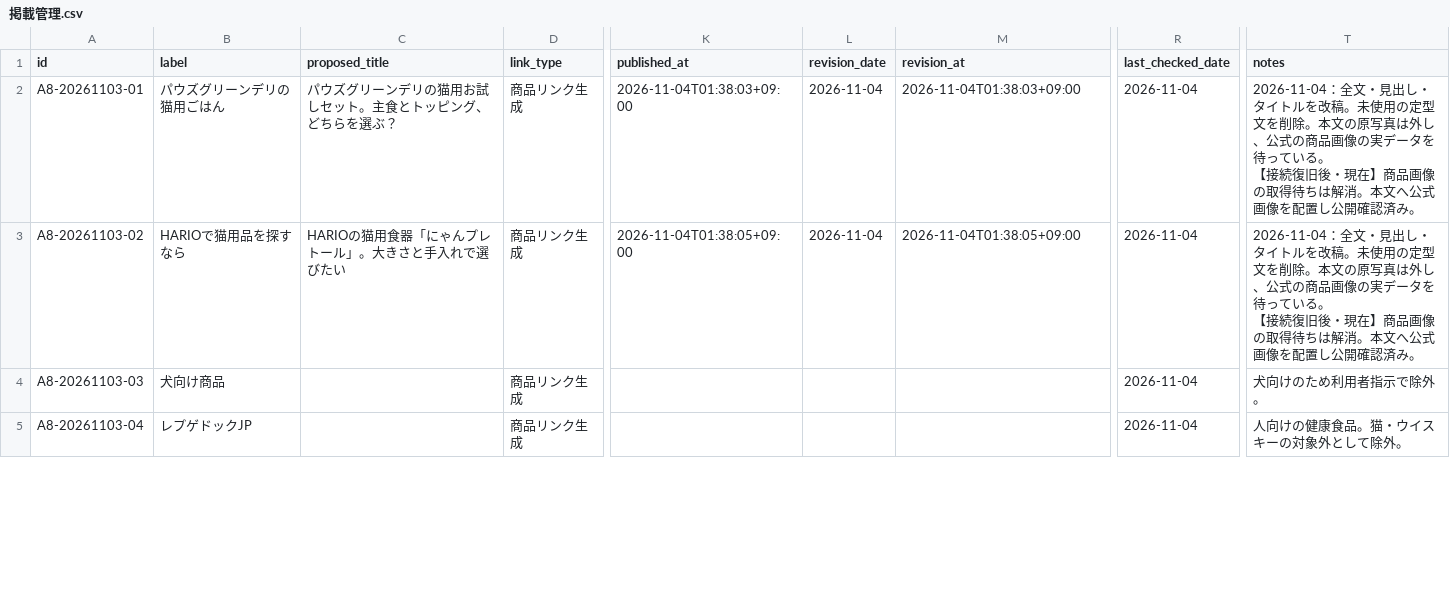
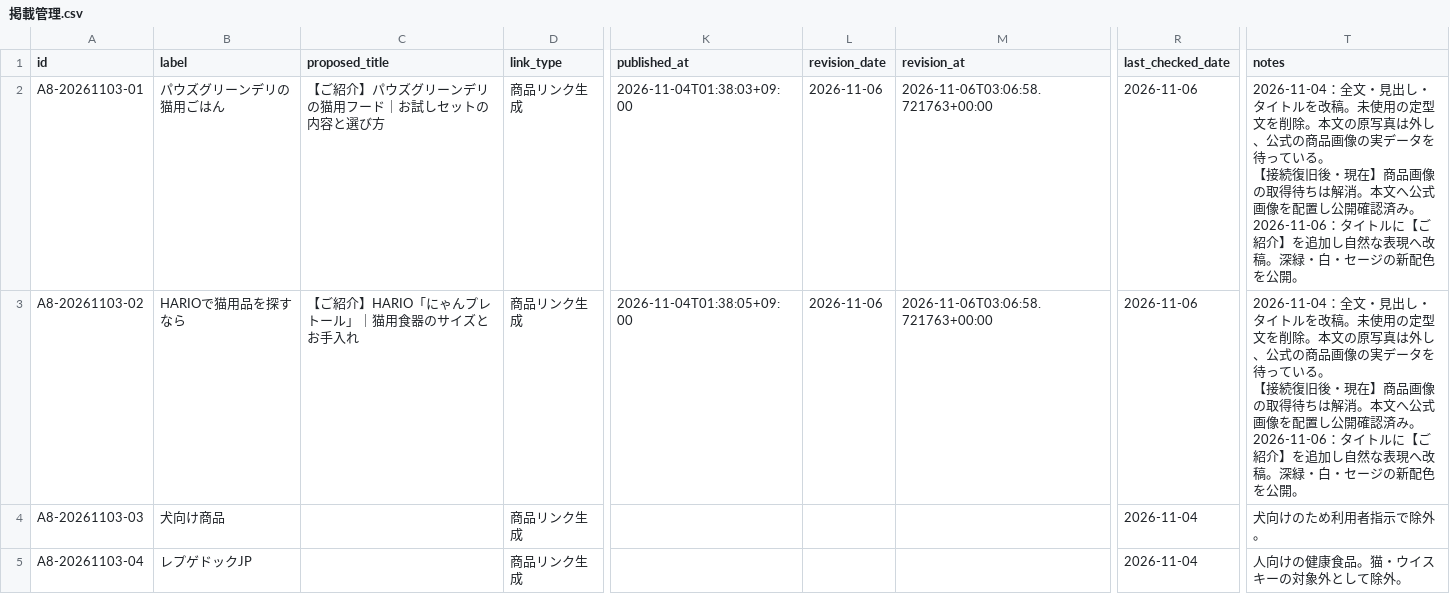
Before and after one commit to scudetto0630-dotcom/blog, a CSV file: site-content/affiliates/2026-11-03/掲載管理.csv, drawn as a sheet; only a part is shown, gaps mark what is left out; ↵ is a line break in a cell; the diff covers the shown part only; the diff names each change by its address in the sheet, - before the commit and + after, or states it on an @@ line.

Commit message:
Record live design checks and refresh affiliate publication register

```diff
--- a/site-content/affiliates/2026-11-03/掲載管理.csv
+++ b/site-content/affiliates/2026-11-03/掲載管理.csv
-C2 (proposed_title): パウズグリーンデリの猫用お試しセット。主食とトッピング、どちらを選ぶ？
+C2 (proposed_title): 【ご紹介】パウズグリーンデリの猫用フード｜お試しセットの内容と選び方
-L2:L3 (revision_date): 2026-11-04
+L2:L3 (revision_date): 2026-11-06
-M2 (revision_at): 2026-11-04T01:38:03+09:00
+M2 (revision_at): 2026-11-06T03:06:58.721763+00:00
-R2:R3 (last_checked_date): 2026-11-04
+R2:R3 (last_checked_date): 2026-11-06
-T2:T3 (notes): …認済み。
+T2:T3 (notes): …認済み。 ↵ 2026-11-06：タイトルに【ご紹介】を追加し自然な表現へ改稿。深緑・白・セージの新配色を公開。
-C3 (proposed_title): HARIOの猫用食器「にゃんプレトール」。大きさと手入れで選びたい
+C3 (proposed_title): 【ご紹介】HARIO「にゃんプレトール」｜猫用食器のサイズとお手入れ
-M3 (revision_at): 2026-11-04T01:38:05+09:00
+M3 (revision_at): 2026-11-06T03:06:58.721763+00:00
```
Also changed, not shown: 85 edited cells elsewhere in this file, 7 other files.
